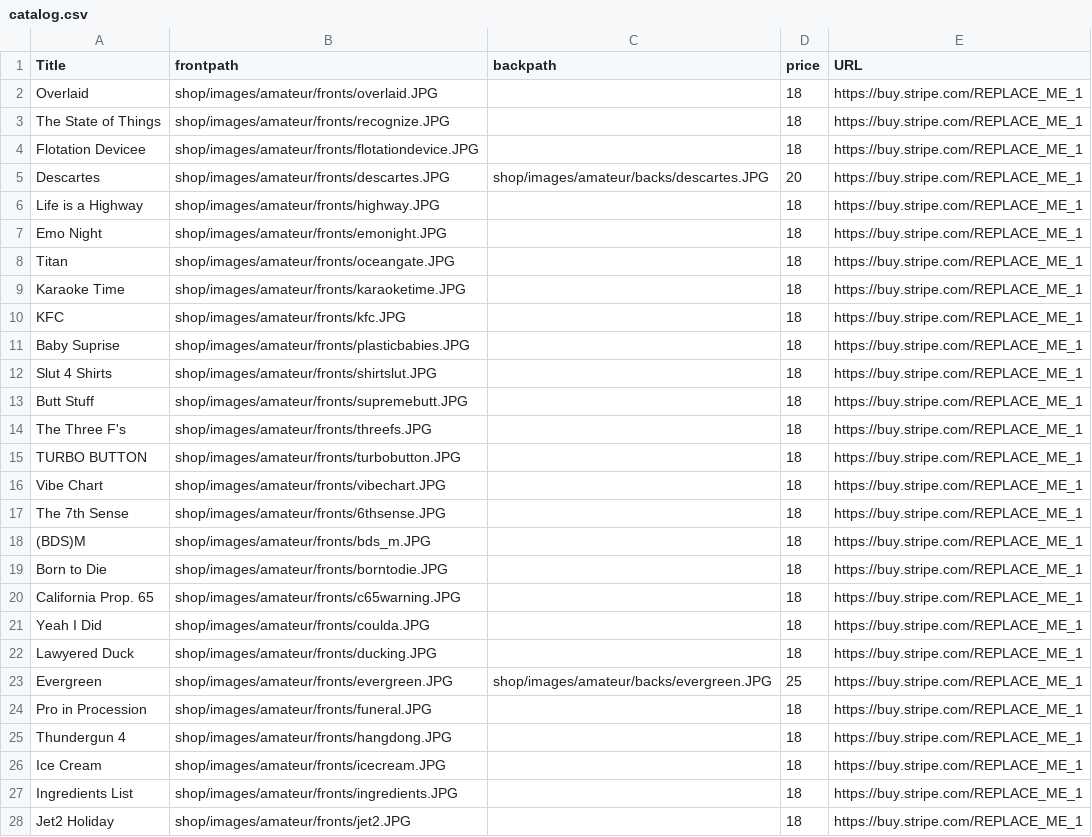
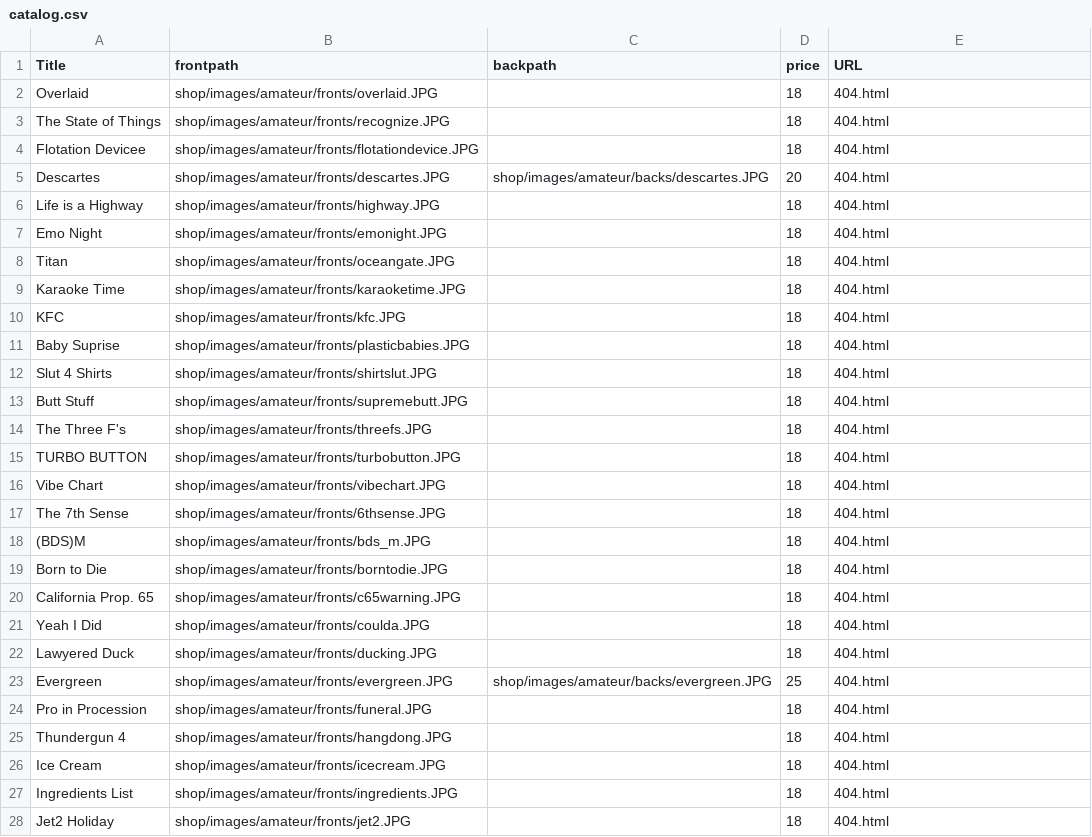
Before and after one commit to 12voltman/12voltman.github.io, a CSV file: shop/catalog.csv, drawn as a sheet.

Commit message:
Temp links

```diff
--- a/shop/catalog.csv
+++ b/shop/catalog.csv
@@ -1,28 +1,28 @@
 Title,frontpath,backpath,price,URL
-Overlaid,shop/images/amateur/fronts/overlaid.JPG,,18,https://buy.stripe.com/REPLACE_ME_1
-The State of Things,shop/images/amateur/fronts/recognize.JPG,,18,https://buy.stripe.com/REPLACE_ME_1
-Flotation Devicee,shop/images/amateur/fronts/flotationdevice.JPG,,18,https://buy.stripe.com/REPLACE_ME_1
-Descartes,shop/images/amateur/fronts/descartes.JPG,shop/images/amateur/backs/descartes.JPG,20,https://buy.stripe.com/REPLACE_ME_1
-Life is a Highway,shop/images/amateur/fronts/highway.JPG,,18,https://buy.stripe.com/REPLACE_ME_1
-Emo Night,shop/images/amateur/fronts/emonight.JPG,,18,https://buy.stripe.com/REPLACE_ME_1
-Titan,shop/images/amateur/fronts/oceangate.JPG,,18,https://buy.stripe.com/REPLACE_ME_1
-Karaoke Time,shop/images/amateur/fronts/karaoketime.JPG,,18,https://buy.stripe.com/REPLACE_ME_1
-KFC,shop/images/amateur/fronts/kfc.JPG,,18,https://buy.stripe.com/REPLACE_ME_1
-Baby Suprise,shop/images/amateur/fronts/plasticbabies.JPG,,18,https://buy.stripe.com/REPLACE_ME_1
-Slut 4 Shirts,shop/images/amateur/fronts/shirtslut.JPG,,18,https://buy.stripe.com/REPLACE_ME_1
-Butt Stuff,shop/images/amateur/fronts/supremebutt.JPG,,18,https://buy.stripe.com/REPLACE_ME_1
-The Three F's,shop/images/amateur/fronts/threefs.JPG,,18,https://buy.stripe.com/REPLACE_ME_1
-TURBO BUTTON,shop/images/amateur/fronts/turbobutton.JPG,,18,https://buy.stripe.com/REPLACE_ME_1
-Vibe Chart,shop/images/amateur/fronts/vibechart.JPG,,18,https://buy.stripe.com/REPLACE_ME_1
-The 7th Sense,shop/images/amateur/fronts/6thsense.JPG,,18,https://buy.stripe.com/REPLACE_ME_1
-(BDS)M,shop/images/amateur/fronts/bds_m.JPG,,18,https://buy.stripe.com/REPLACE_ME_1
-Born to Die,shop/images/amateur/fronts/borntodie.JPG,,18,https://buy.stripe.com/REPLACE_ME_1
-California Prop. 65,shop/images/amateur/fronts/c65warning.JPG,,18,https://buy.stripe.com/REPLACE_ME_1
-Yeah I Did,shop/images/amateur/fronts/coulda.JPG,,18,https://buy.stripe.com/REPLACE_ME_1
-Lawyered Duck,shop/images/amateur/fronts/ducking.JPG,,18,https://buy.stripe.com/REPLACE_ME_1
-Evergreen,shop/images/amateur/fronts/evergreen.JPG,shop/images/amateur/backs/evergreen.JPG,25,https://buy.stripe.com/REPLACE_ME_1
-Pro in Procession,shop/images/amateur/fronts/funeral.JPG,,18,https://buy.stripe.com/REPLACE_ME_1
-Thundergun 4,shop/images/amateur/fronts/hangdong.JPG,,18,https://buy.stripe.com/REPLACE_ME_1
-Ice Cream,shop/images/amateur/fronts/icecream.JPG,,18,https://buy.stripe.com/REPLACE_ME_1
-Ingredients List,shop/images/amateur/fronts/ingredients.JPG,,18,https://buy.stripe.com/REPLACE_ME_1
-Jet2 Holiday,shop/images/amateur/fronts/jet2.JPG,,18,https://buy.stripe.com/REPLACE_ME_1
+Overlaid,shop/images/amateur/fronts/overlaid.JPG,,18,404.html
+The State of Things,shop/images/amateur/fronts/recognize.JPG,,18,404.html
+Flotation Devicee,shop/images/amateur/fronts/flotationdevice.JPG,,18,404.html
+Descartes,shop/images/amateur/fronts/descartes.JPG,shop/images/amateur/backs/descartes.JPG,20,404.html
+Life is a Highway,shop/images/amateur/fronts/highway.JPG,,18,404.html
+Emo Night,shop/images/amateur/fronts/emonight.JPG,,18,404.html
+Titan,shop/images/amateur/fronts/oceangate.JPG,,18,404.html
+Karaoke Time,shop/images/amateur/fronts/karaoketime.JPG,,18,404.html
+KFC,shop/images/amateur/fronts/kfc.JPG,,18,404.html
+Baby Suprise,shop/images/amateur/fronts/plasticbabies.JPG,,18,404.html
+Slut 4 Shirts,shop/images/amateur/fronts/shirtslut.JPG,,18,404.html
+Butt Stuff,shop/images/amateur/fronts/supremebutt.JPG,,18,404.html
+The Three F's,shop/images/amateur/fronts/threefs.JPG,,18,404.html
+TURBO BUTTON,shop/images/amateur/fronts/turbobutton.JPG,,18,404.html
+Vibe Chart,shop/images/amateur/fronts/vibechart.JPG,,18,404.html
+The 7th Sense,shop/images/amateur/fronts/6thsense.JPG,,18,404.html
+(BDS)M,shop/images/amateur/fronts/bds_m.JPG,,18,404.html
+Born to Die,shop/images/amateur/fronts/borntodie.JPG,,18,404.html
+California Prop. 65,shop/images/amateur/fronts/c65warning.JPG,,18,404.html
+Yeah I Did,shop/images/amateur/fronts/coulda.JPG,,18,404.html
+Lawyered Duck,shop/images/amateur/fronts/ducking.JPG,,18,404.html
+Evergreen,shop/images/amateur/fronts/evergreen.JPG,shop/images/amateur/backs/evergreen.JPG,25,404.html
+Pro in Procession,shop/images/amateur/fronts/funeral.JPG,,18,404.html
+Thundergun 4,shop/images/amateur/fronts/hangdong.JPG,,18,404.html
+Ice Cream,shop/images/amateur/fronts/icecream.JPG,,18,404.html
+Ingredients List,shop/images/amateur/fronts/ingredients.JPG,,18,404.html
+Jet2 Holiday,shop/images/amateur/fronts/jet2.JPG,,18,404.html
```
